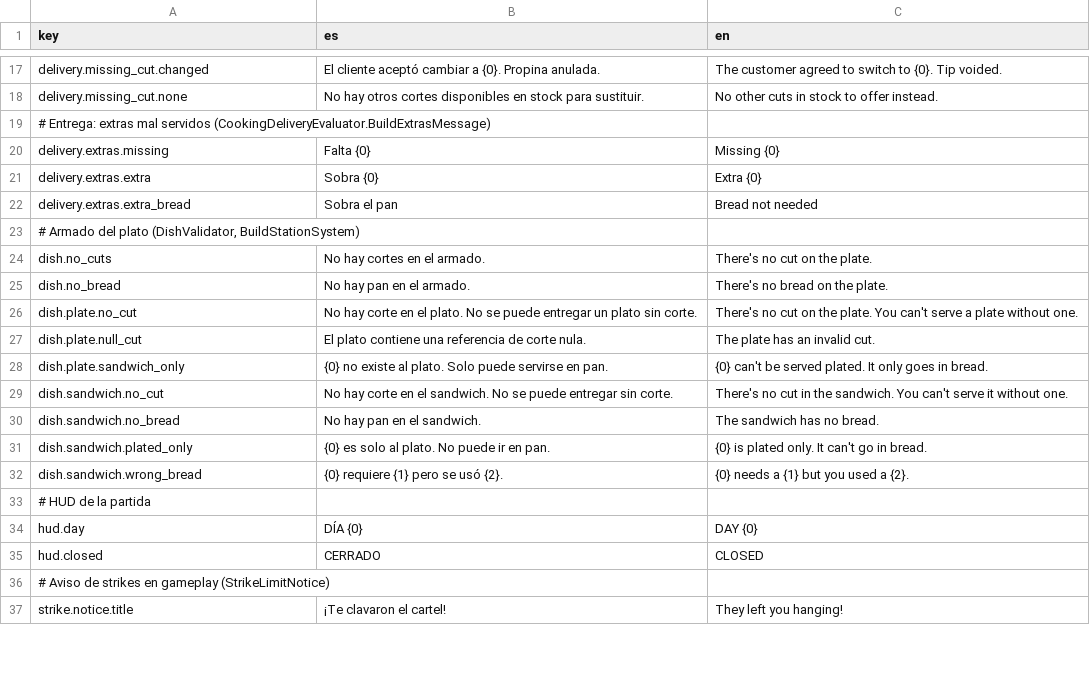
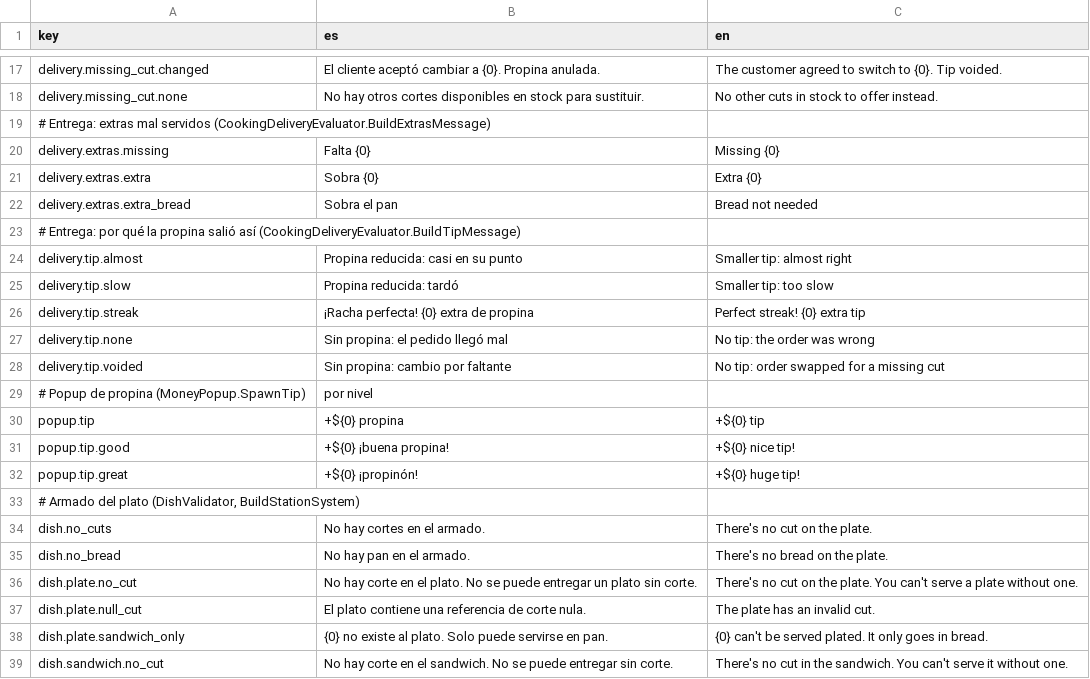
Before and after one commit to SimM20/Project_Parripollo, a CSV file: Assets/Resources/Localization/Gameplay.csv, drawn as a sheet; only a part is shown, gaps mark what is left out; the shorter side is filled out with more unchanged rows.

```diff
--- a/Assets/Resources/Localization/Gameplay.csv
+++ b/Assets/Resources/Localization/Gameplay.csv
@@ -22,2 +22,12 @@ delivery.extras.extra,Sobra {0},Extra {0}
 delivery.extras.extra_bread,Sobra el pan,Bread not needed
+# Entrega: por qué la propina salió así (CookingDeliveryEvaluator.BuildTipMessage)
+delivery.tip.almost,Propina reducida: casi en su punto,Smaller tip: almost right
+delivery.tip.slow,Propina reducida: tardó,Smaller tip: too slow
+delivery.tip.streak,¡Racha perfecta! {0} extra de propina,Perfect streak! {0} extra tip
+delivery.tip.none,Sin propina: el pedido llegó mal,No tip: the order was wrong
+delivery.tip.voided,Sin propina: cambio por faltante,No tip: order swapped for a missing cut
+# Popup de propina (MoneyPopup.SpawnTip), por nivel
+popup.tip,+${0} propina,+${0} tip
+popup.tip.good,+${0} ¡buena propina!,+${0} nice tip!
+popup.tip.great,+${0} ¡propinón!,+${0} huge tip!
 "# Armado del plato (DishValidator, BuildStationSystem)"
```
Also changed, not shown: Assets/Resources/Localization/Items.csv, Assets/Resources/Localization/Shop.csv, 35 other files.
